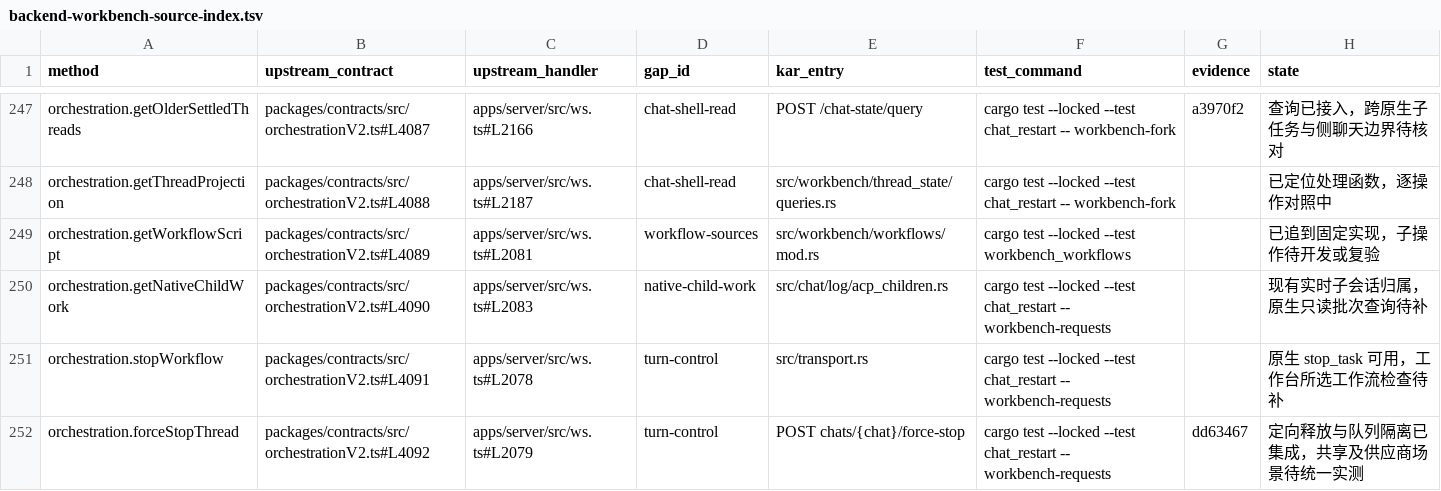
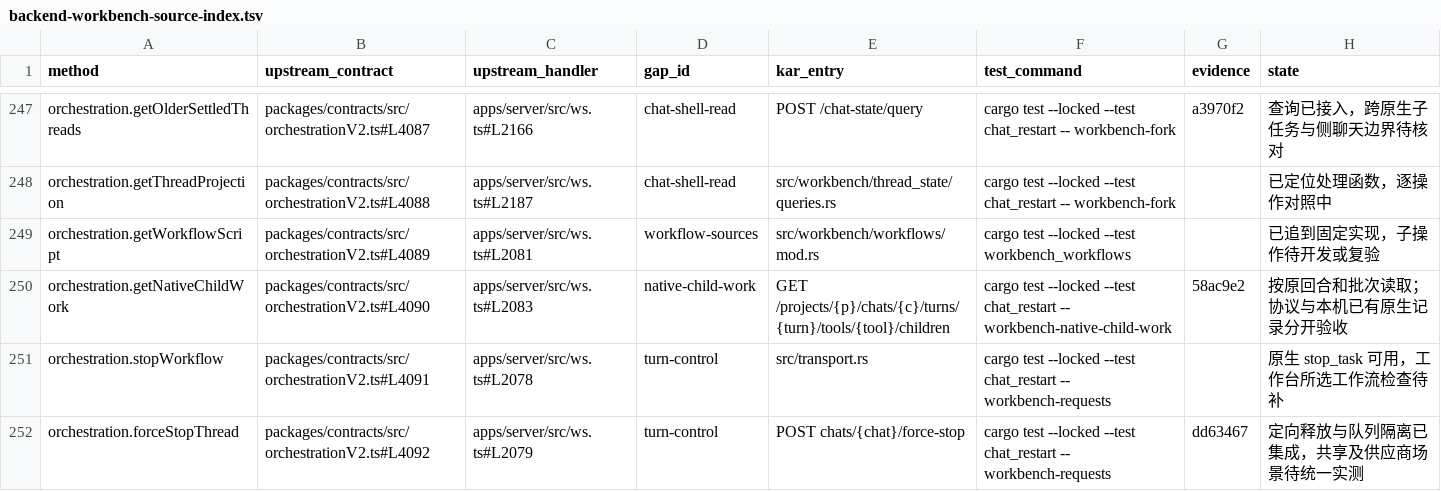
Before and after one commit to kense-labs/Kar, a TSV file: docs/backend-workbench-source-index.tsv, drawn as a sheet; only a part is shown, gaps mark what is left out.

Commit message:
Record implemented MCP operations, native child history and outstanding transport coverage

```diff
--- a/docs/backend-workbench-source-index.tsv
+++ b/docs/backend-workbench-source-index.tsv
@@ -249,3 +249,3 @@ orchestration.getThreadProjection	packages/contracts/src/orchestrationV2.ts#L408
 orchestration.getWorkflowScript	packages/contracts/src/orchestrationV2.ts#L4089	apps/server/src/ws.ts#L2081	workflow-sources	src/workbench/workflows/mod.rs	cargo test --locked --test workbench_workflows		已追到固定实现，子操作待开发或复验
-orchestration.getNativeChildWork	packages/contracts/src/orchestrationV2.ts#L4090	apps/server/src/ws.ts#L2083	native-child-work	src/chat/log/acp_children.rs	cargo test --locked --test chat_restart -- workbench-requests		现有实时子会话归属，原生只读批次查询待补
+orchestration.getNativeChildWork	packages/contracts/src/orchestrationV2.ts#L4090	apps/server/src/ws.ts#L2083	native-child-work	GET /projects/{p}/chats/{c}/turns/{turn}/tools/{tool}/children	cargo test --locked --test chat_restart -- workbench-native-child-work	58ac9e2	按原回合和批次读取；协议与本机已有原生记录分开验收
 orchestration.stopWorkflow	packages/contracts/src/orchestrationV2.ts#L4091	apps/server/src/ws.ts#L2078	turn-control	src/transport.rs	cargo test --locked --test chat_restart -- workbench-requests		原生 stop_task 可用，工作台所选工作流检查待补
```
Also changed, not shown: 1 other file.
